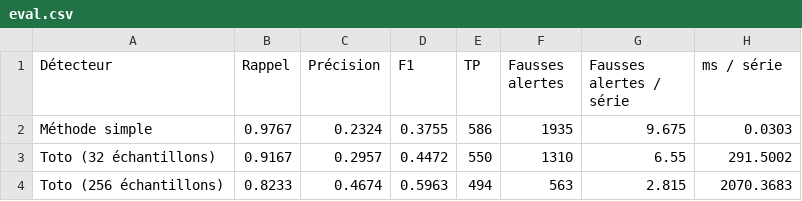
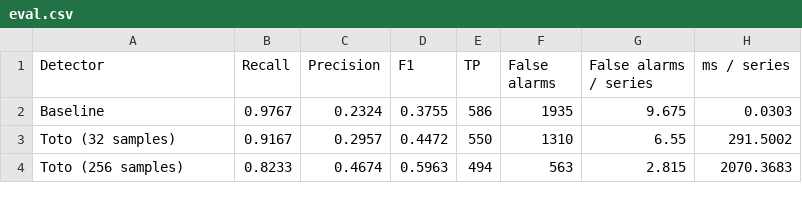
Before and after one commit to eliasmassaro-hub/toto-anomaly, a CSV file: results/eval.csv, drawn as a sheet.

```diff
--- a/results/eval.csv
+++ b/results/eval.csv
@@ -1,4 +1,4 @@
-Détecteur,Rappel,Précision,F1,TP,Fausses alertes,Fausses alertes / série,ms / série
-Méthode simple,0.9767,0.2324,0.3755,586,1935,9.675,0.0303
-Toto (32 échantillons),0.9167,0.2957,0.4472,550,1310,6.55,291.5002
-Toto (256 échantillons),0.8233,0.4674,0.5963,494,563,2.815,2070.3683
+Detector,Recall,Precision,F1,TP,False alarms,False alarms / series,ms / series
+Baseline,0.9767,0.2324,0.3755,586,1935,9.675,0.0303
+Toto (32 samples),0.9167,0.2957,0.4472,550,1310,6.55,291.5002
+Toto (256 samples),0.8233,0.4674,0.5963,494,563,2.815,2070.3683
```
Also changed, not shown: results/eval_test.csv, results/tuning_baseline.csv, 34 other files.
